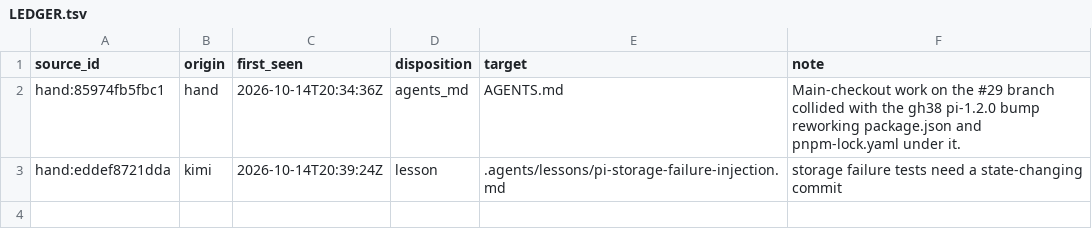
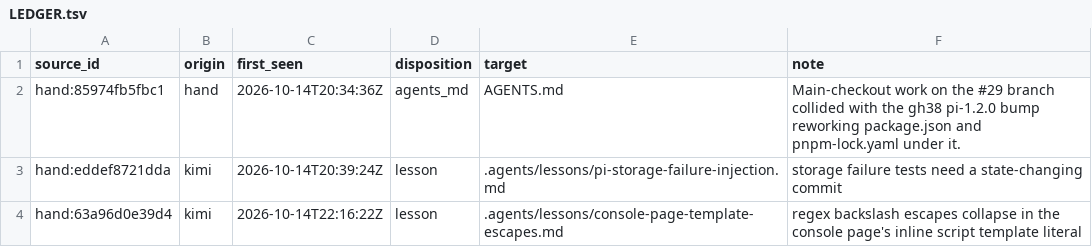
Before and after one commit to Akuja-Inc/taskfast-agent-starter, a TSV file: .agents/lessons/LEDGER.tsv, drawn as a sheet; the diff names each change by its address in the sheet, - before the commit and + after, or states it on an @@ line.

Commit message:
Fix the console viaLabel fallback escape and drop the VIA entries it duplicates
The page script lives inside a TypeScript template literal, so the
fallback's \w reached the browser as a plain w and never capitalized
anything: an action missing from VIA showed as "some action" instead of
"Some Action". Double the escape so the browser receives \w, as
readiness() already does with \., and drop the post_task and escrow_sign
VIA entries the working fallback now reproduces. The other regexes in the
inline script carry no backslash escapes.

The test boots the served page script and asserts viaLabel's output, so
a lost escape fails CI. The template-literal escape trap is recorded as
a lesson.

Closes #32

```diff
--- a/.agents/lessons/LEDGER.tsv
+++ b/.agents/lessons/LEDGER.tsv
+row 4: hand:63a96d0e39d4 | kimi | 2026-10-14T22:16:22Z | lesson | .agents/lessons/console-page-template-escapes.md | regex backslash escapes collapse in the console page's inline script template literal
```
Also changed, not shown: 7 other files.
